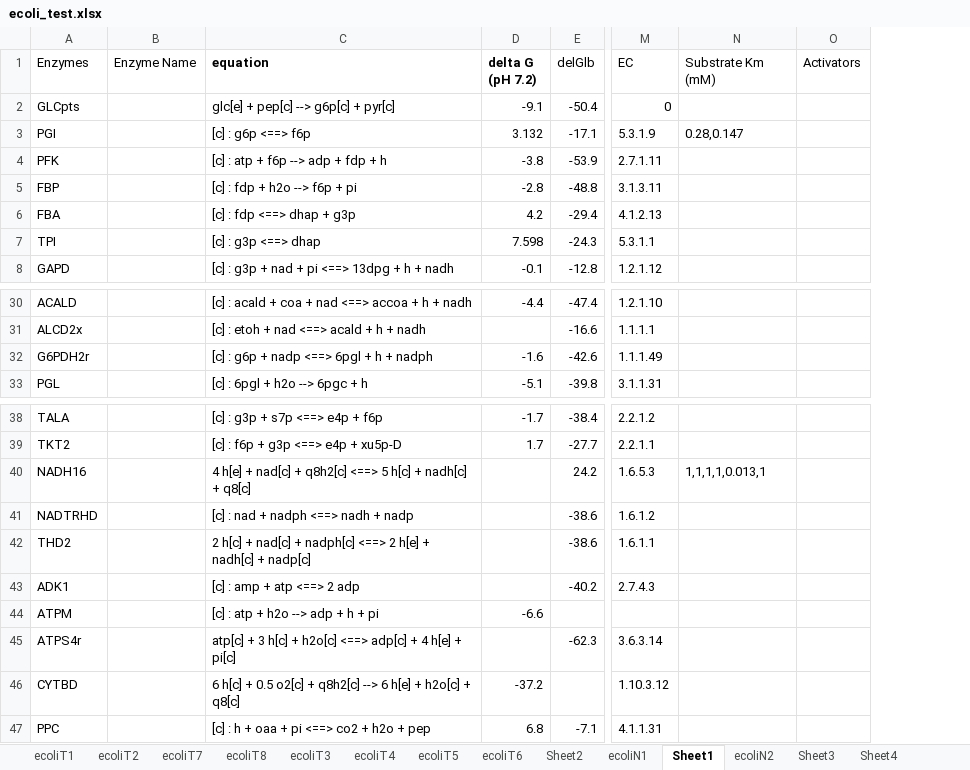
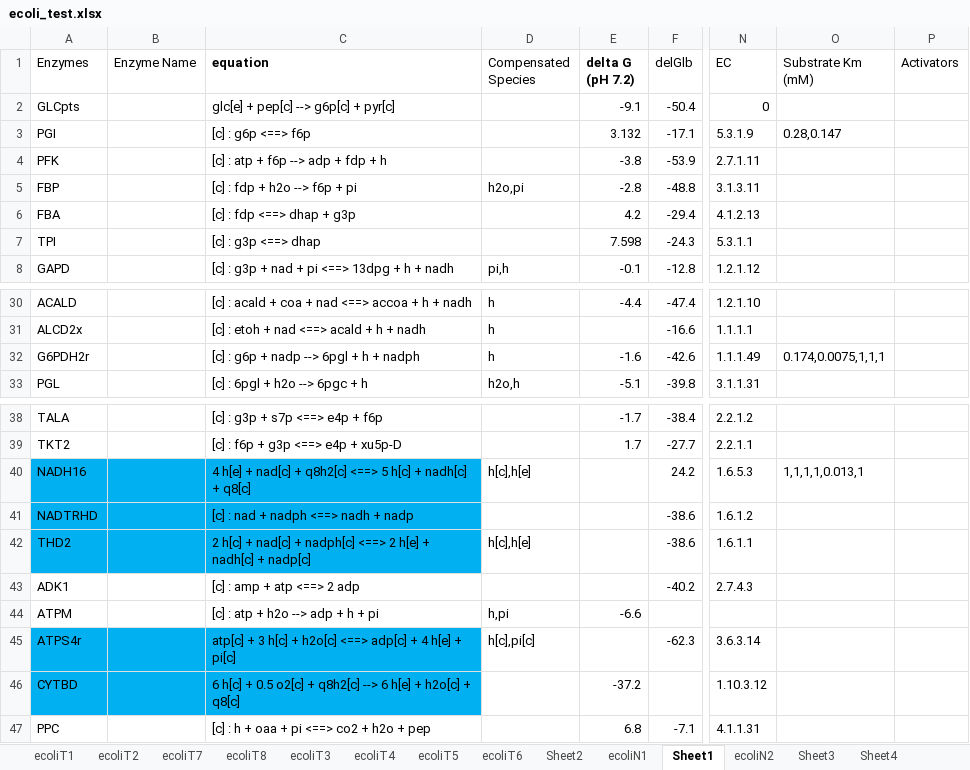
Before and after one commit to shyamsrinivasan/ident, an Excel workbook: KineticModel/ecoli_test.xlsx, sheet Sheet1, drawn as a sheet; only a part is shown, gaps mark what is left out; values as stored, in another font and other column widths than the file's, no borders; addresses are those after the commit; the diff names each change by its address in the sheet, - before the commit and + after, or states it on an @@ line.

Commit message:
Compensated Metabolites

```diff
--- a/KineticModel/ecoli_test.xlsx (sheet Sheet1)
+++ b/KineticModel/ecoli_test.xlsx (sheet Sheet1)
+column D (Compensated Species), rows 5-8: h2o,pi |  |  | pi,h; rows 30-33: h | h | h | h2o,h; rows 40-45: h[c],h[e] |  | h[c],h[e] |  | h,pi | h[c],pi[c]
-C32 (equation): [c] : g6p + nadp <==> 6pgl + h + nadph
+C32 (equation): [c] : g6p + nadp --> 6pgl + h + nadph
-O32 (Substrate Km (mM)): (empty)
+O32 (Substrate Km (mM)): 0.174,0.0075,1,1,1
-A40:C42 fill: none
+A40:C42 fill: #00B0F0
-A45:C46 fill: none
+A45:C46 fill: #00B0F0
```
Also changed, not shown: 10 other files.
